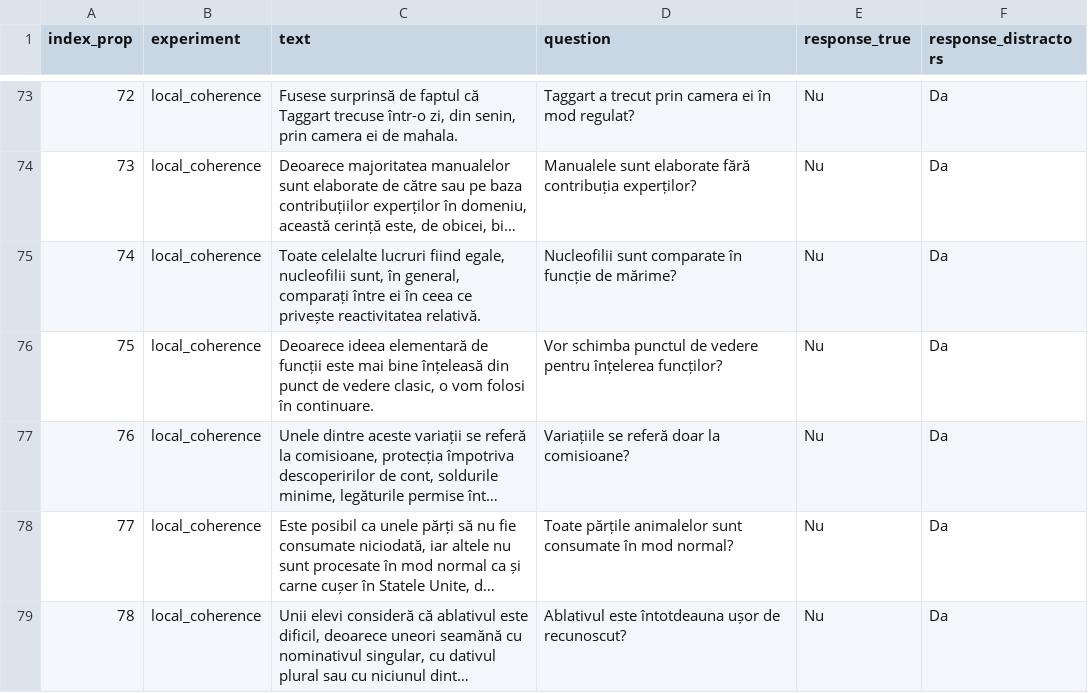
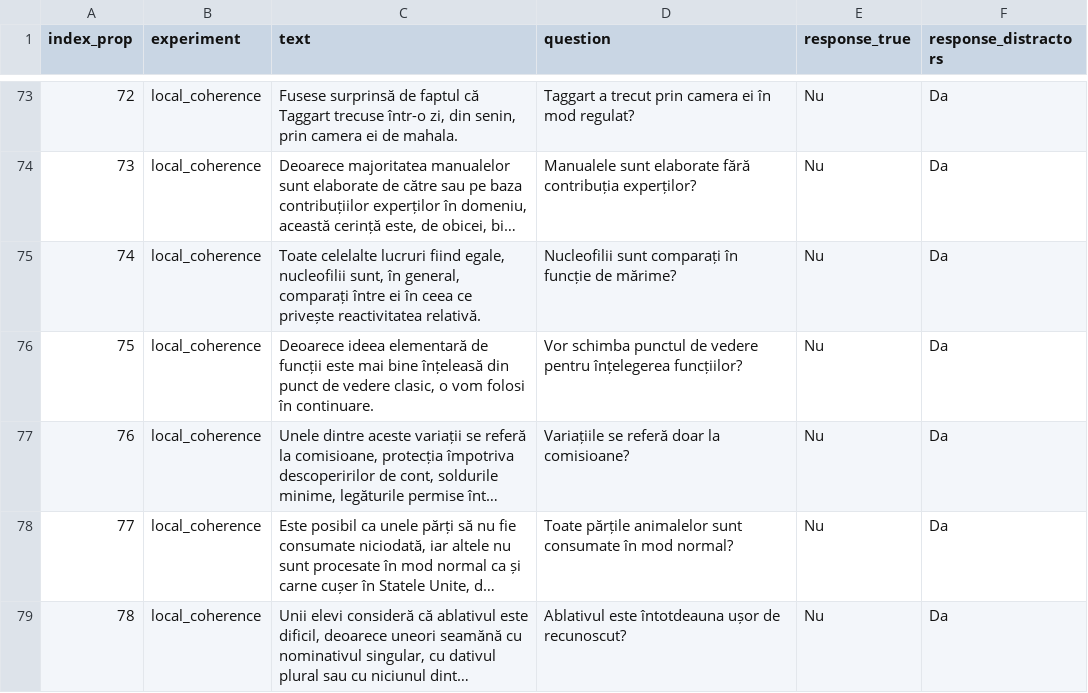
Before and after one commit to CristinaMaria0/My_MoTR, a TSV file: MoTR/run_motr_in_magpie/attachment/trials/localCoherence_list1.tsv, drawn as a sheet; only a part is shown, gaps mark what is left out; long unchanged cells end in …; the diff names each change by its address in the sheet, - before the commit and + after, or states it on an @@ line.

Commit message:
fix typos

```diff
--- a/MoTR/run_motr_in_magpie/attachment/trials/localCoherence_list1.tsv
+++ b/MoTR/run_motr_in_magpie/attachment/trials/localCoherence_list1.tsv
-D75 (question): Nucleofilii sunt comparate în funcție…
+D75 (question): Nucleofilii sunt comparați în funcție…
-D76 (question): …vedere pentru înțelerea funcților?
+D76 (question): …vedere pentru înțelegerea funcțiilor?
```
